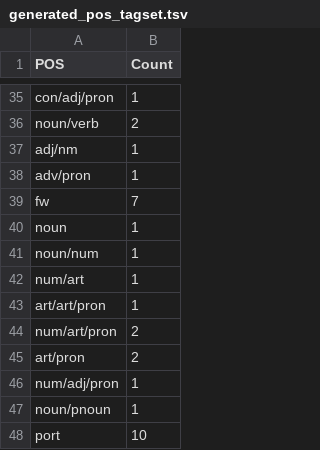
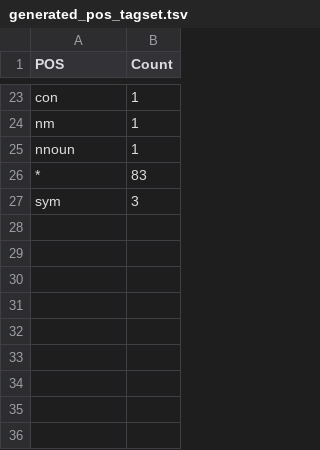
Before and after one commit to UCREL/Multilingual-USAS, a TSV file: Spanish/generated_pos_tagset.tsv, drawn as a sheet; only a part is shown, gaps mark what is left out; removed rows and columns are numbered as before the commit, all else as after; the diff covers the shown part only; the diff names each change by its address in the sheet, - before the commit and + after, or states it on an @@ line.

```diff
--- a/Spanish/generated_pos_tagset.tsv
+++ b/Spanish/generated_pos_tagset.tsv
-A23 (POS): con/adj/pron
+A23 (POS): con
-row 36: noun/verb | 2
-A24 (POS): adj/nm
+A24 (POS): nm
-row 38: adv/pron | 1
-row 39: fw | 7
-A25 (POS): noun
+A25 (POS): nnoun
-row 41: noun/num | 1
-row 42: num/art | 1
-row 43: art/art/pron | 1
-row 44: num/art/pron | 2
-row 45: art/pron | 2
-row 46: num/adj/pron | 1
-row 47: noun/pnoun | 1
-row 48: port | 10
+row 26: * | 83
+row 27: sym | 3
```
Also changed, not shown: 4 added rows, 16 removed rows and 13 edited cells elsewhere in this file, 5 other files.
